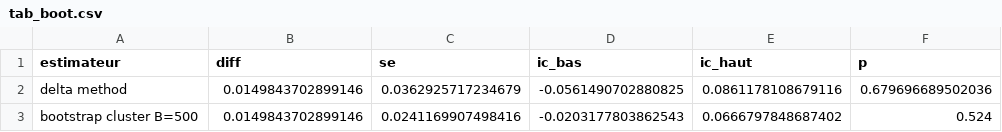
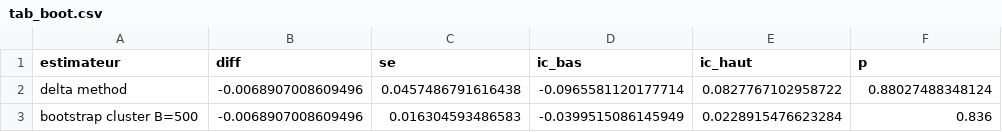
Before and after one commit to CamilleFavre/DepartementsPauvreteLycees, a CSV file: tab_boot.csv, drawn as a sheet.

```diff
--- a/tab_boot.csv
+++ b/tab_boot.csv
@@ -1,3 +1,3 @@
 "estimateur","diff","se","ic_bas","ic_haut","p"
-"delta method",0.0149843702899146,0.0362925717234679,-0.0561490702880825,0.0861178108679116,0.679696689502036
-"bootstrap cluster B=500",0.0149843702899146,0.0241169907498416,-0.0203177803862543,0.0666797848687402,0.524
+"delta method",-0.0068907008609496,0.0457486791616438,-0.0965581120177714,0.0827767102958722,0.88027488348124
+"bootstrap cluster B=500",-0.0068907008609496,0.016304593486583,-0.0399515086145949,0.0228915476623284,0.836
```
Also changed, not shown: tab_spec.csv, 15 other files.
